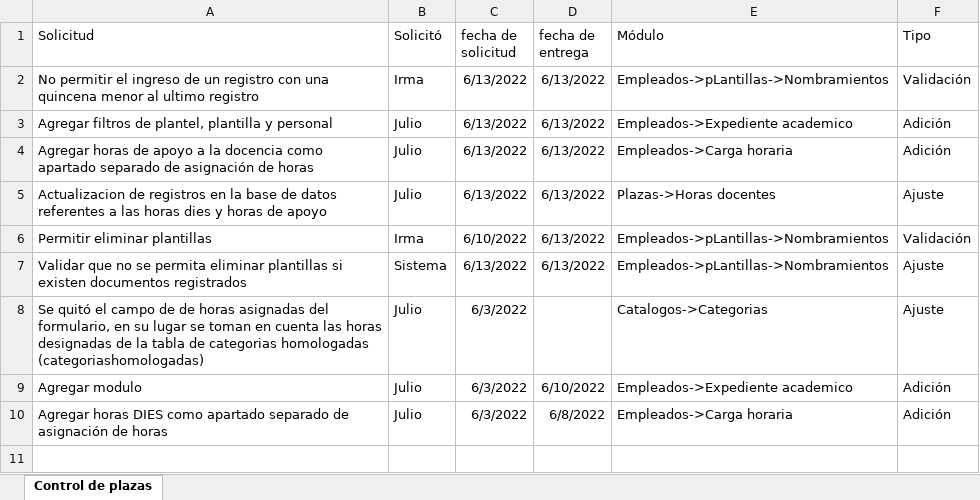
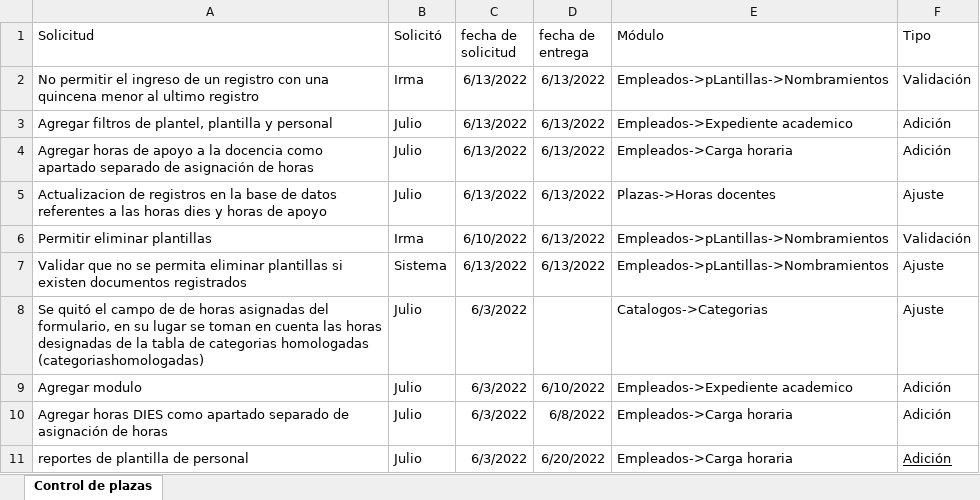
Before and after one commit to javg15/sirh_frontend, an Excel workbook: control de cambios.xlsx, sheet Control de plazas, drawn as a sheet; values as stored, in another font and other column widths than the file's, no borders; charts and pictures and table styles not drawn; the diff names each change by its address in the sheet, - before the commit and + after, or states it on an @@ line.

Commit message:
Update control de cambios.xlsx

```diff
--- a/control de cambios.xlsx (sheet Control de plazas)
+++ b/control de cambios.xlsx (sheet Control de plazas)
+row 11: reportes de plantilla de personal | Julio | 6/3/2022 | 6/20/2022 | Empleados->Carga horaria | Adición
```
